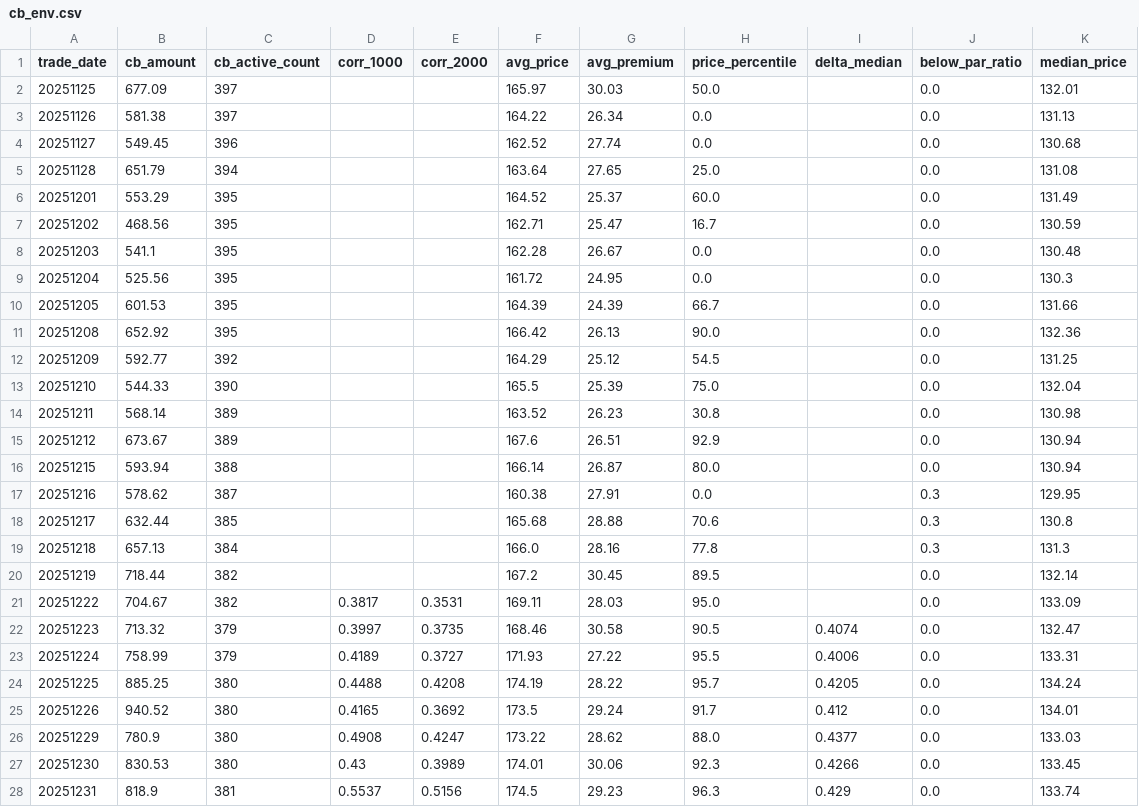
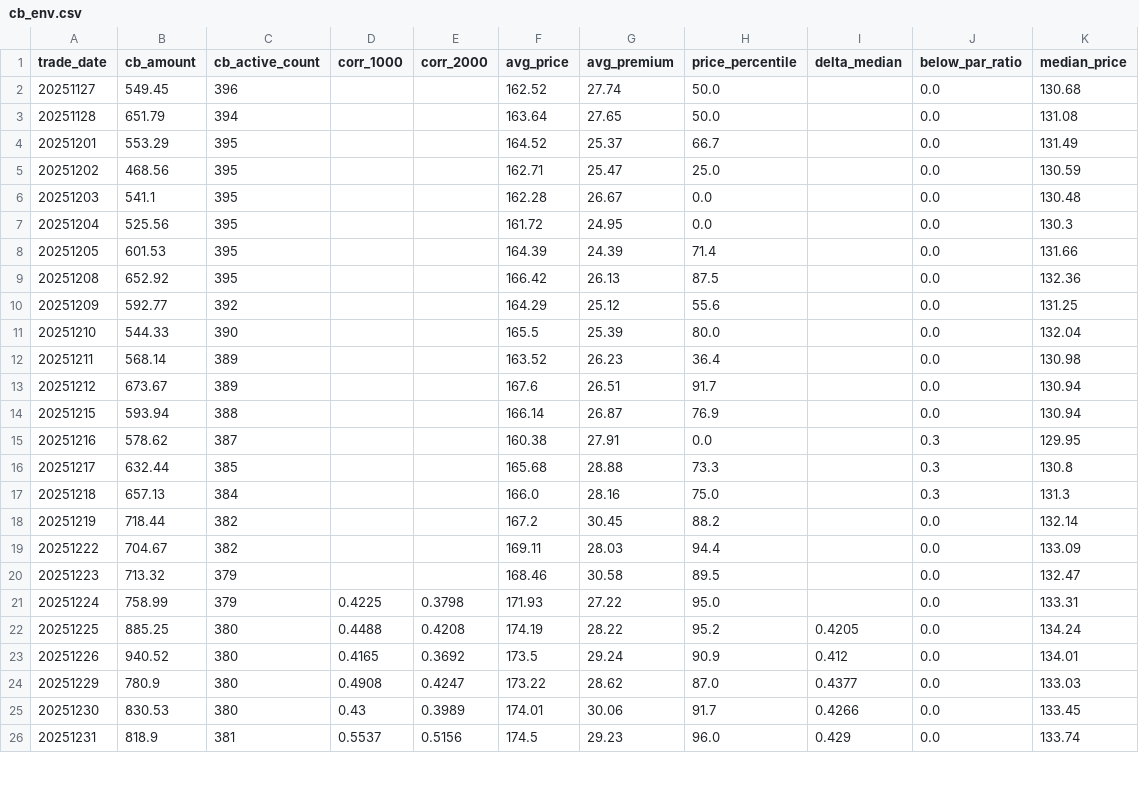
Before and after one commit to byihuang-max/spread-dashboard, a CSV file: cb_env/cb_env.csv, drawn as a sheet; only a part is shown; the diff covers the shown part only.

```diff
--- a/cb_env/cb_env.csv
+++ b/cb_env/cb_env.csv
@@ -1,28 +1,26 @@
 trade_date,cb_amount,cb_active_count,corr_1000,corr_2000,avg_price,avg_premium,price_percentile,delta_median,below_par_ratio,median_price
-20251125,677.09,397,,,165.97,30.03,50.0,,0.0,132.01
-20251126,581.38,397,,,164.22,26.34,0.0,,0.0,131.13
-20251127,549.45,396,,,162.52,27.74,0.0,,0.0,130.68
-20251128,651.79,394,,,163.64,27.65,25.0,,0.0,131.08
-20251201,553.29,395,,,164.52,25.37,60.0,,0.0,131.49
-20251202,468.56,395,,,162.71,25.47,16.7,,0.0,130.59
+20251127,549.45,396,,,162.52,27.74,50.0,,0.0,130.68
+20251128,651.79,394,,,163.64,27.65,50.0,,0.0,131.08
+20251201,553.29,395,,,164.52,25.37,66.7,,0.0,131.49
+20251202,468.56,395,,,162.71,25.47,25.0,,0.0,130.59
 20251203,541.1,395,,,162.28,26.67,0.0,,0.0,130.48
 20251204,525.56,395,,,161.72,24.95,0.0,,0.0,130.3
-20251205,601.53,395,,,164.39,24.39,66.7,,0.0,131.66
-20251208,652.92,395,,,166.42,26.13,90.0,,0.0,132.36
-20251209,592.77,392,,,164.29,25.12,54.5,,0.0,131.25
-20251210,544.33,390,,,165.5,25.39,75.0,,0.0,132.04
-20251211,568.14,389,,,163.52,26.23,30.8,,0.0,130.98
-20251212,673.67,389,,,167.6,26.51,92.9,,0.0,130.94
-20251215,593.94,388,,,166.14,26.87,80.0,,0.0,130.94
+20251205,601.53,395,,,164.39,24.39,71.4,,0.0,131.66
+20251208,652.92,395,,,166.42,26.13,87.5,,0.0,132.36
+20251209,592.77,392,,,164.29,25.12,55.6,,0.0,131.25
+20251210,544.33,390,,,165.5,25.39,80.0,,0.0,132.04
+20251211,568.14,389,,,163.52,26.23,36.4,,0.0,130.98
+20251212,673.67,389,,,167.6,26.51,91.7,,0.0,130.94
+20251215,593.94,388,,,166.14,26.87,76.9,,0.0,130.94
 20251216,578.62,387,,,160.38,27.91,0.0,,0.3,129.95
-20251217,632.44,385,,,165.68,28.88,70.6,,0.3,130.8
-20251218,657.13,384,,,166.0,28.16,77.8,,0.3,131.3
-20251219,718.44,382,,,167.2,30.45,89.5,,0.0,132.14
-20251222,704.67,382,0.3817,0.3531,169.11,28.03,95.0,,0.0,133.09
-20251223,713.32,379,0.3997,0.3735,168.46,30.58,90.5,0.4074,0.0,132.47
-20251224,758.99,379,0.4189,0.3727,171.93,27.22,95.5,0.4006,0.0,133.31
-20251225,885.25,380,0.4488,0.4208,174.19,28.22,95.7,0.4205,0.0,134.24
-20251226,940.52,380,0.4165,0.3692,173.5,29.24,91.7,0.412,0.0,134.01
-20251229,780.9,380,0.4908,0.4247,173.22,28.62,88.0,0.4377,0.0,133.03
-20251230,830.53,380,0.43,0.3989,174.01,30.06,92.3,0.4266,0.0,133.45
-20251231,818.9,381,0.5537,0.5156,174.5,29.23,96.3,0.429,0.0,133.74
+20251217,632.44,385,,,165.68,28.88,73.3,,0.3,130.8
+20251218,657.13,384,,,166.0,28.16,75.0,,0.3,131.3
+20251219,718.44,382,,,167.2,30.45,88.2,,0.0,132.14
+20251222,704.67,382,,,169.11,28.03,94.4,,0.0,133.09
+20251223,713.32,379,,,168.46,30.58,89.5,,0.0,132.47
+20251224,758.99,379,0.4225,0.3798,171.93,27.22,95.0,,0.0,133.31
+20251225,885.25,380,0.4488,0.4208,174.19,28.22,95.2,0.4205,0.0,134.24
+20251226,940.52,380,0.4165,0.3692,173.5,29.24,90.9,0.412,0.0,134.01
+20251229,780.9,380,0.4908,0.4247,173.22,28.62,87.0,0.4377,0.0,133.03
+20251230,830.53,380,0.43,0.3989,174.01,30.06,91.7,0.4266,0.0,133.45
+20251231,818.9,381,0.5537,0.5156,174.5,29.23,96.0,0.429,0.0,133.74
```
Also changed, not shown: 2 added rows and 30 edited cells elsewhere in this file, commodity_cta/mod1_cta_env.csv, commodity_cta/mod2_trend_scan.csv, 25 other files.
